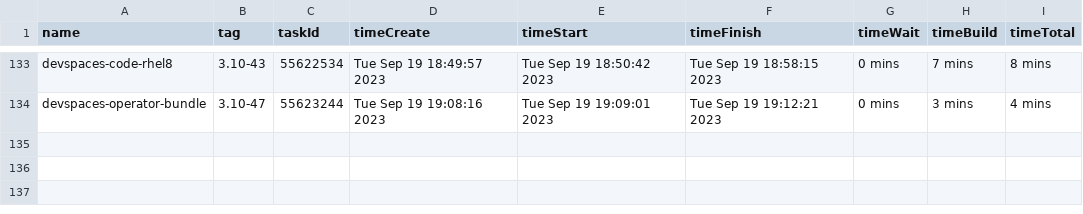
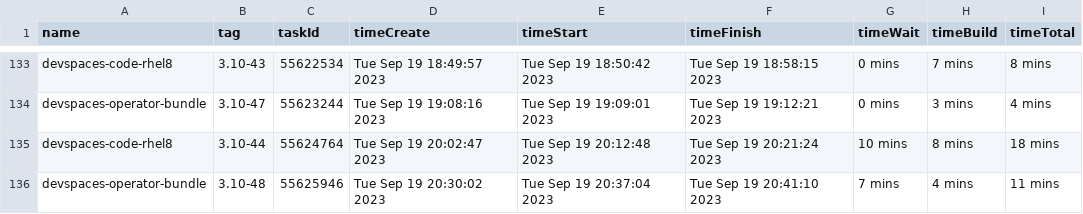
Before and after one commit to redhat-developer/devspaces, a CSV file: dependencies/LATEST_BUILD_TIMES.csv, drawn as a sheet; only a part is shown, gaps mark what is left out; the diff names each change by its address in the sheet, - before the commit and + after, or states it on an @@ line.

Commit message:
chore: Update dependencies/LATEST_IMAGES, COMMITS, DIGESTS, INDEXES, BUILD_TIMES
Signed-off-by: devstudio-release <nickboldt+devstudio-release@gmail.com>

```diff
--- a/dependencies/LATEST_BUILD_TIMES.csv
+++ b/dependencies/LATEST_BUILD_TIMES.csv
+row 135: devspaces-code-rhel8 | 3.10-44 | 55624764 | Tue Sep 19 20:02:47 2023 | Tue Sep 19 20:12:48 2023 | Tue Sep 19 20:21:24 2023 | 10 mins | 8 mins | 18 mins
+row 136: devspaces-operator-bundle | 3.10-48 | 55625946 | Tue Sep 19 20:30:02 2023 | Tue Sep 19 20:37:04 2023 | Tue Sep 19 20:41:10 2023 | 7 mins | 4 mins | 11 mins
```
Also changed, not shown: 6 other files.
